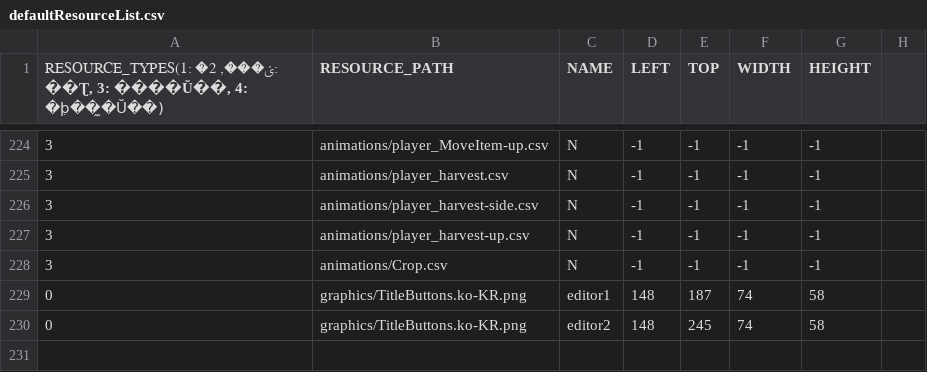
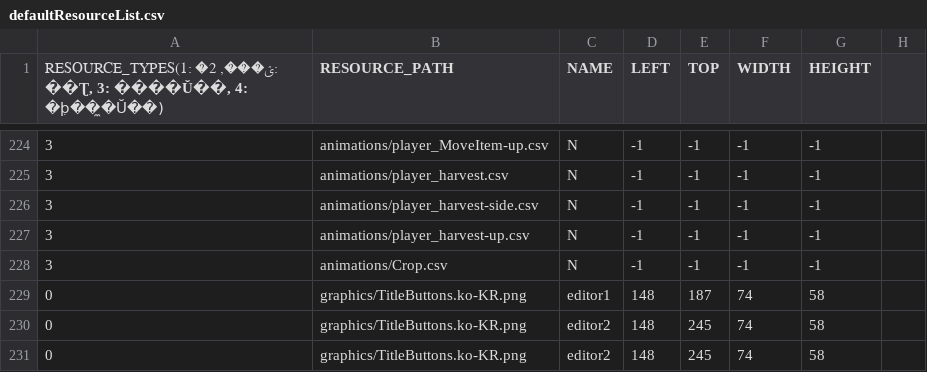
Before and after one commit to chicolangbo/SFML_StardewValley_Clone, a CSV file: stardewvalley-bin/scripts/defaultResourceList.csv, drawn as a sheet; only a part is shown, gaps mark what is left out.

```diff
--- a/stardewvalley-bin/scripts/defaultResourceList.csv
+++ b/stardewvalley-bin/scripts/defaultResourceList.csv
@@ -230 +230,2 @@
 0,graphics/TitleButtons.ko-KR.png,editor2,148,245,74,58,
+0,graphics/TitleButtons.ko-KR.png,editor2,148,245,74,58,
```
Also changed, not shown: 2 other files.
